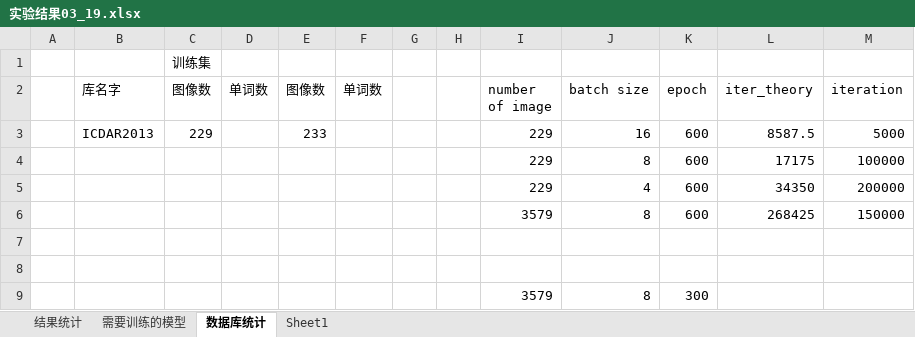
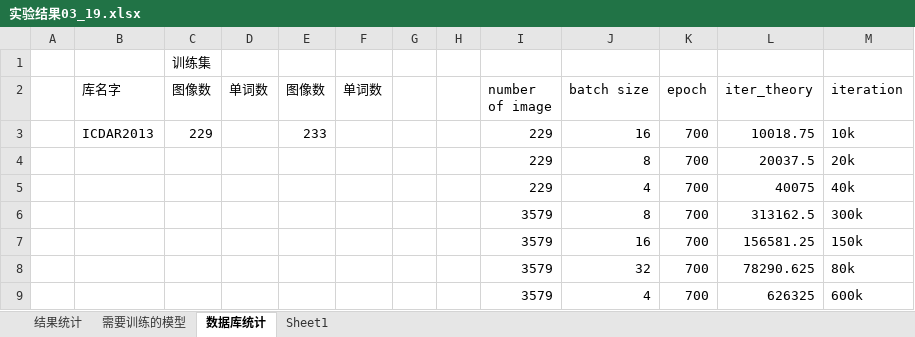
Before and after one commit to lillyPJ/paperBackup, an Excel workbook: 实验结果03_19.xlsx, sheet 数据库统计, drawn as a sheet; values as stored, in another font and other column widths than the file's, no borders; removed rows and columns are numbered as before the commit, all else as after; the diff names each change by its address in the sheet, - before the commit and + after, or states it on an @@ line.

```diff
--- a/实验结果03_19.xlsx (sheet 数据库统计)
+++ b/实验结果03_19.xlsx (sheet 数据库统计)
-K3 (epoch): 600
+K3 (epoch): 700
-L3 (iter_theory): 8587.5
+L3 (iter_theory): 10018.75
-M3 (iteration): 5000
+M3 (iteration): 10k
-row 4:  |  |  |  |  |  |  |  | 229 | 8 | 600 | 17175 | 100000
-row 5:  |  |  |  |  |  |  |  | 229 | 4 | 600 | 34350 | 200000
-row 6:  |  |  |  |  |  |  |  | 3579 | 8 | 600 | 268425 | 150000
-row 4: (empty)
+row 4:  |  |  |  |  |  |  |  | 229 | 8 | 700 | 20037.5 | 20k
-row 5: (empty)
+row 5:  |  |  |  |  |  |  |  | 229 | 4 | 700 | 40075 | 40k
-row 9:  |  |  |  |  |  |  |  | 3579 | 8 | 300
+row 6:  |  |  |  |  |  |  |  | 3579 | 8 | 700 | 313162.5 | 300k
+row 7:  |  |  |  |  |  |  |  | 3579 | 16 | 700 | 156581.25 | 150k
+row 8:  |  |  |  |  |  |  |  | 3579 | 32 | 700 | 78290.625 | 80k
+row 9:  |  |  |  |  |  |  |  | 3579 | 4 | 700 | 626325 | 600k
```
Also changed, not shown: sheet 需要训练的模型, 1 other file.
